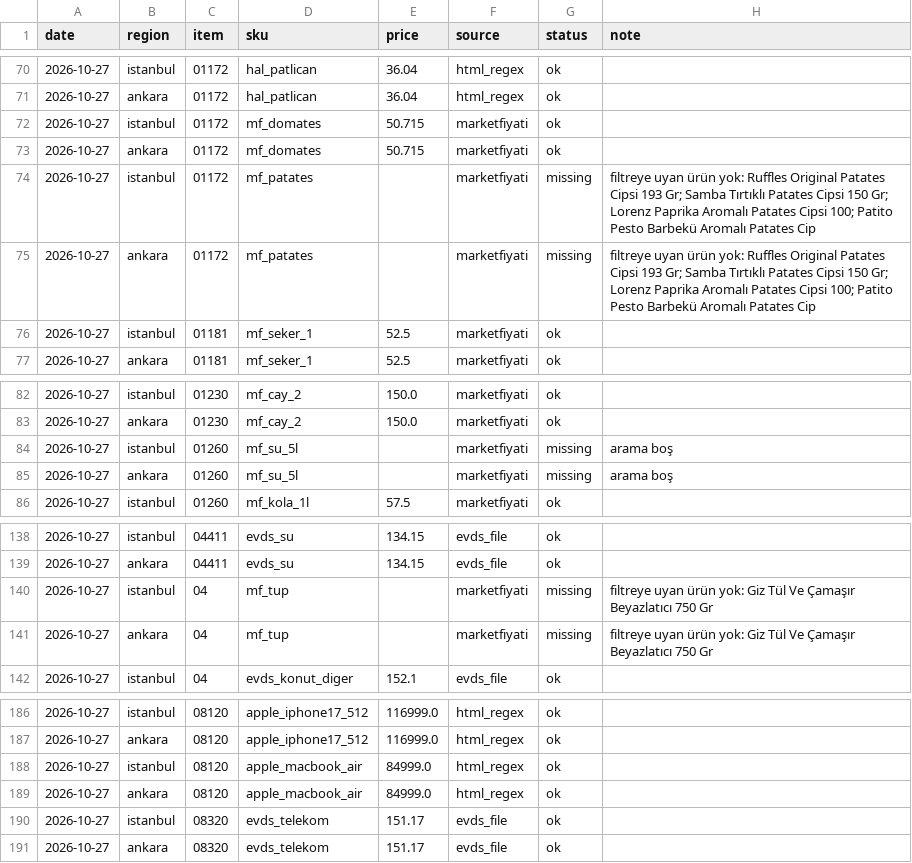
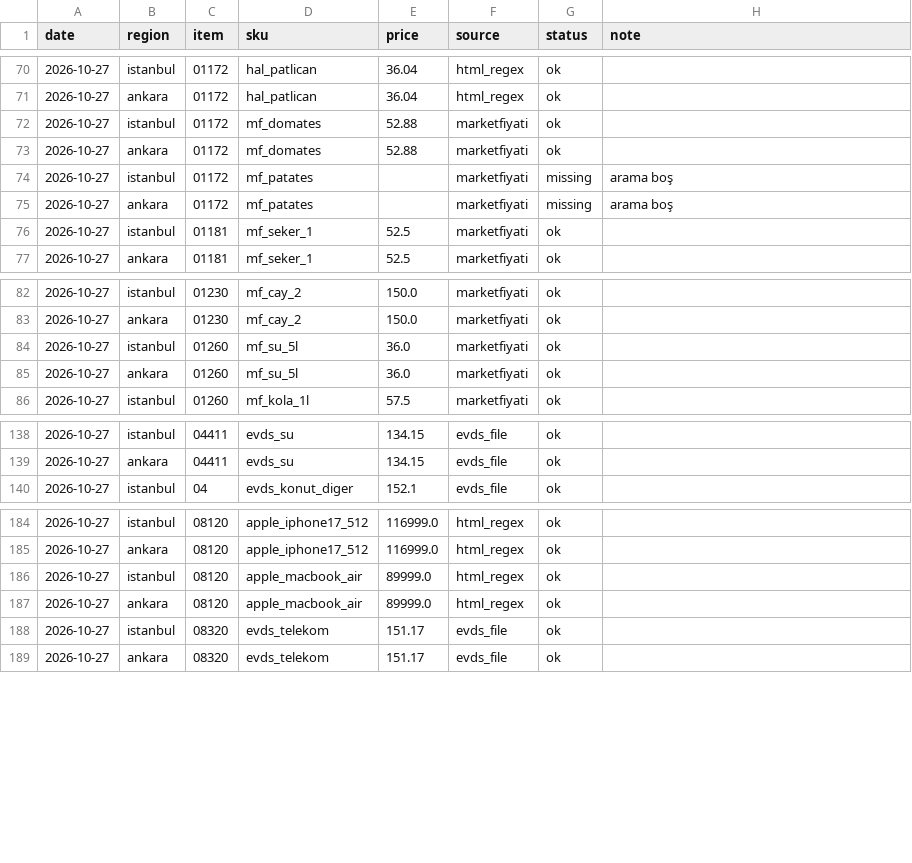
Before and after one commit to fkasap/KTufe, a CSV file: data/raw/2026-10-27.csv, drawn as a sheet; only a part is shown, gaps mark what is left out.

Commit message:
data: 2026-10-27 çekimi

```diff
--- a/data/raw/2026-10-27.csv
+++ b/data/raw/2026-10-27.csv
@@ -71,6 +71,6 @@ date,region,item,sku,price,source,status,note
 2026-10-27,ankara,01172,hal_patlican,36.04,html_regex,ok,
-2026-10-27,istanbul,01172,mf_domates,50.715,marketfiyati,ok,
-2026-10-27,ankara,01172,mf_domates,50.715,marketfiyati,ok,
-2026-10-27,istanbul,01172,mf_patates,,marketfiyati,missing,filtreye uyan ürün yok: Ruffles Original Patates Cipsi 193 Gr; Samba Tırtıklı Patates Cipsi 150 Gr; Lorenz Paprika Aromalı Patates Cipsi 100; Patito Pesto Barbekü Aromalı Patates Cip
-2026-10-27,ankara,01172,mf_patates,,marketfiyati,missing,filtreye uyan ürün yok: Ruffles Original Patates Cipsi 193 Gr; Samba Tırtıklı Patates Cipsi 150 Gr; Lorenz Paprika Aromalı Patates Cipsi 100; Patito Pesto Barbekü Aromalı Patates Cip
+2026-10-27,istanbul,01172,mf_domates,52.88,marketfiyati,ok,
+2026-10-27,ankara,01172,mf_domates,52.88,marketfiyati,ok,
+2026-10-27,istanbul,01172,mf_patates,,marketfiyati,missing,arama boş
+2026-10-27,ankara,01172,mf_patates,,marketfiyati,missing,arama boş
 2026-10-27,istanbul,01181,mf_seker_1,52.5,marketfiyati,ok,
@@ -83,4 +83,4 @@ date,region,item,sku,price,source,status,note
 2026-10-27,ankara,01230,mf_cay_2,150.0,marketfiyati,ok,
-2026-10-27,istanbul,01260,mf_su_5l,,marketfiyati,missing,arama boş
-2026-10-27,ankara,01260,mf_su_5l,,marketfiyati,missing,arama boş
+2026-10-27,istanbul,01260,mf_su_5l,36.0,marketfiyati,ok,
+2026-10-27,ankara,01260,mf_su_5l,36.0,marketfiyati,ok,
 2026-10-27,istanbul,01260,mf_kola_1l,57.5,marketfiyati,ok,
@@ -139,4 +139,2 @@ date,region,item,sku,price,source,status,note
 2026-10-27,ankara,04411,evds_su,134.15,evds_file,ok,
-2026-10-27,istanbul,04,mf_tup,,marketfiyati,missing,filtreye uyan ürün yok: Giz Tül Ve Çamaşır Beyazlatıcı 750 Gr
-2026-10-27,ankara,04,mf_tup,,marketfiyati,missing,filtreye uyan ürün yok: Giz Tül Ve Çamaşır Beyazlatıcı 750 Gr
 2026-10-27,istanbul,04,evds_konut_diger,152.1,evds_file,ok,
@@ -187,4 +185,4 @@ date,region,item,sku,price,source,status,note
 2026-10-27,ankara,08120,apple_iphone17_512,116999.0,html_regex,ok,
-2026-10-27,istanbul,08120,apple_macbook_air,84999.0,html_regex,ok,
-2026-10-27,ankara,08120,apple_macbook_air,84999.0,html_regex,ok,
+2026-10-27,istanbul,08120,apple_macbook_air,89999.0,html_regex,ok,
+2026-10-27,ankara,08120,apple_macbook_air,89999.0,html_regex,ok,
 2026-10-27,istanbul,08320,evds_telekom,151.17,evds_file,ok,
```
Also changed, not shown: 1 other file.
